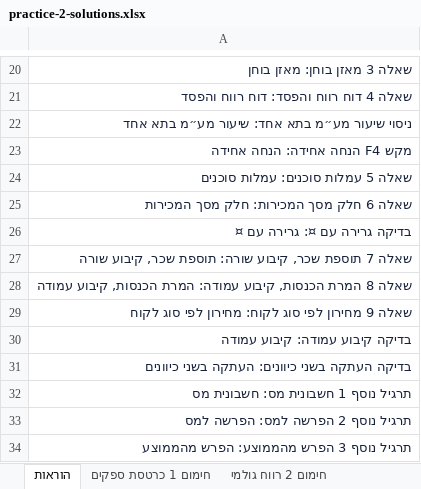
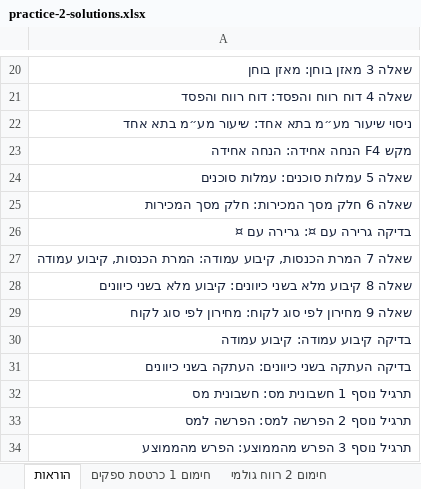
Before and after one commit to shaytsaban/intro-information-technologies, an Excel workbook: materials/practice-2-solutions.xlsx, sheet הוראות, drawn as a sheet; only a part is shown, gaps mark what is left out; values as stored, in another font and other column widths than the file's, no borders; the diff names each change by its address in the sheet, - before the commit and + after, or states it on an @@ line.

```diff
--- a/materials/practice-2-solutions.xlsx (sheet הוראות)
+++ b/materials/practice-2-solutions.xlsx (sheet הוראות)
-A27: שאלה 7 תוספת שכר, קיבוע שורה: תוספת שכר, קיבוע שורה
+A27: שאלה 7 המרת הכנסות, קיבוע עמודה: המרת הכנסות, קיבוע עמודה
-A28: שאלה 8 המרת הכנסות, קיבוע עמודה: המרת הכנסות, קיבוע עמודה
+A28: שאלה 8 קיבוע מלא בשני כיוונים: קיבוע מלא בשני כיוונים
```
Also changed, not shown: sheet שאלה 8 קיבוע מלא בשני כיוונים, sheet שאלה 7 המרת הכנסות, קיבוע עמודה, sheet בדיקה גרירה עם ¤, sheet מקש F4 הנחה אחידה, other sheet tabs, formulas that keep their value, materials/practice-2.xlsx, materials/practice-3-solutions.xlsx, 5 other files.
